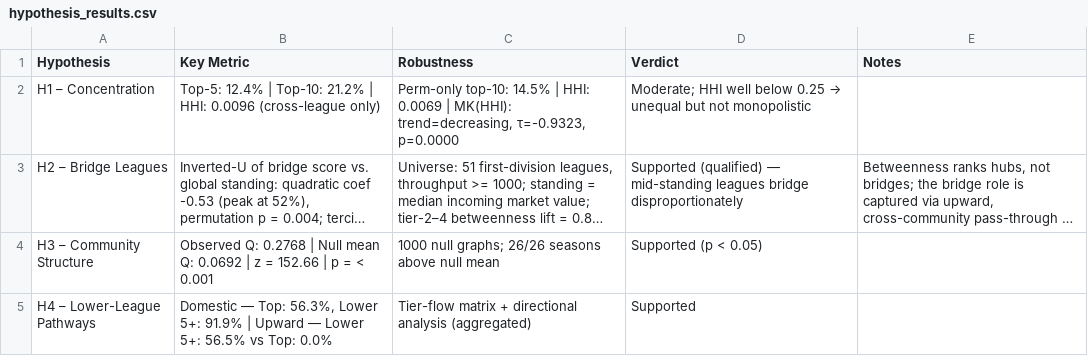
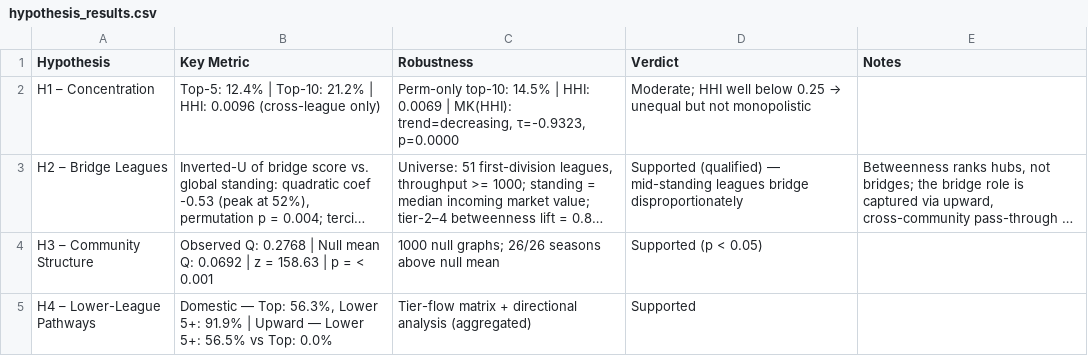
Before and after one commit to timg4/Mobility-in-Global-Football, a CSV file: results/tables/hypothesis_results.csv, drawn as a sheet; long unchanged cells end in …; the diff names each change by its address in the sheet, - before the commit and + after, or states it on an @@ line.

```diff
--- a/results/tables/hypothesis_results.csv
+++ b/results/tables/hypothesis_results.csv
-B4 (Key Metric): …z = 152.66 | p…
+B4 (Key Metric): …z = 158.63 | p…
```
Also changed, not shown: 6 other files.
